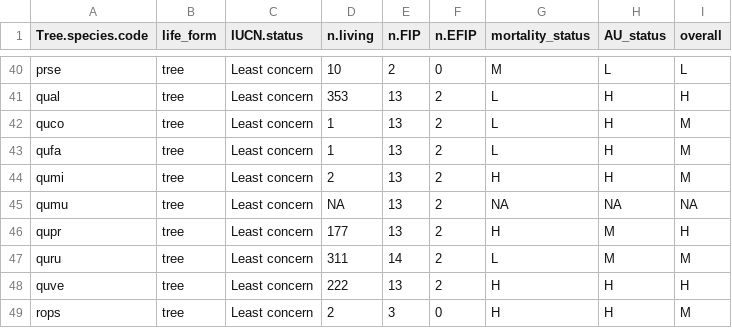
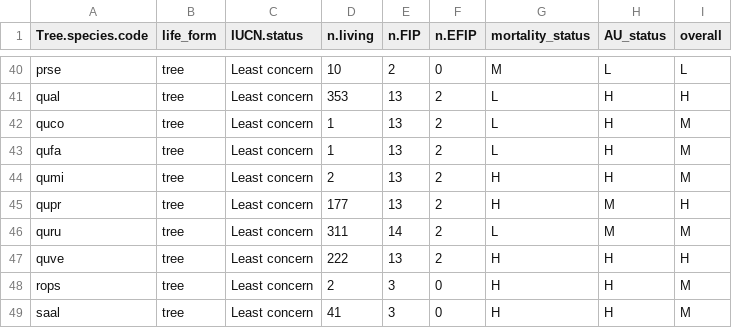
Before and after one commit to SCBI-ForestGEO/SCBImortality, a CSV file: doc/TreeDiseaseGuide/tree_species_summary.csv, drawn as a sheet; only a part is shown, gaps mark what is left out; the shorter side is filled out with more unchanged rows; the diff names each change by its address in the sheet, - before the commit and + after, or states it on an @@ line.

Commit message:
QUMU removed in tree_species_summary

```diff
--- a/doc/TreeDiseaseGuide/tree_species_summary.csv
+++ b/doc/TreeDiseaseGuide/tree_species_summary.csv
-row 45: qumu | tree | Least concern | NA | 13 | 2 | NA | NA | NA
```
